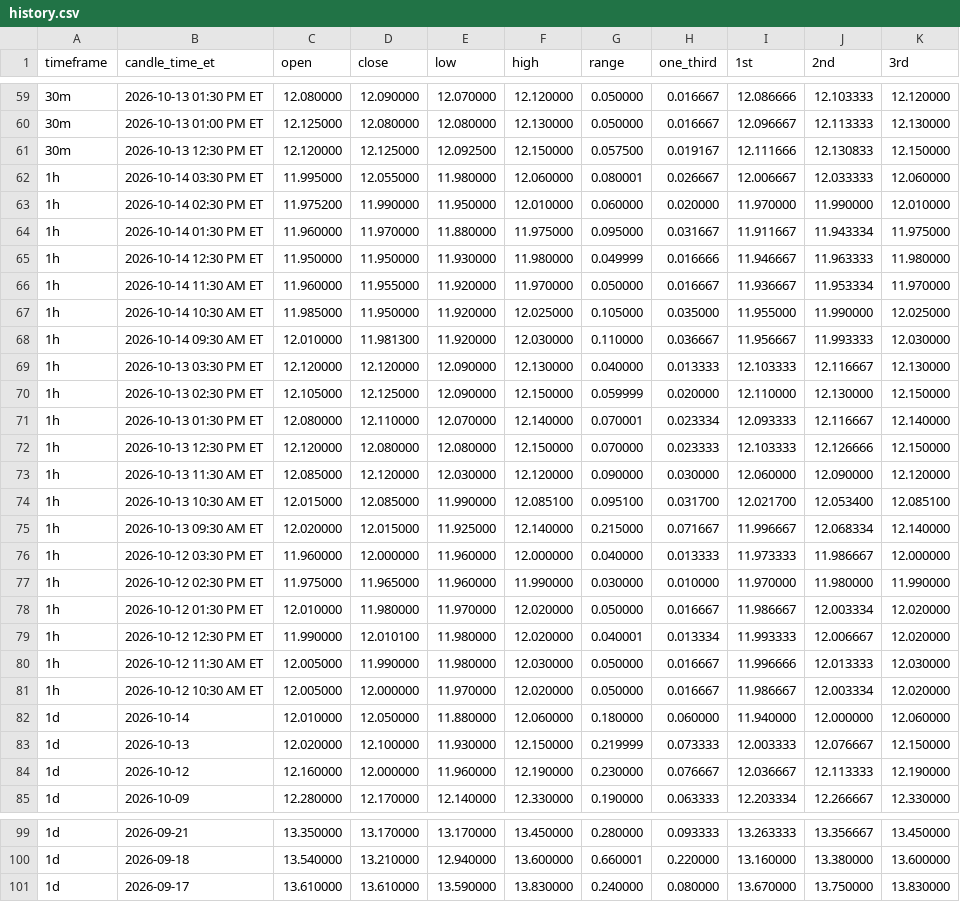
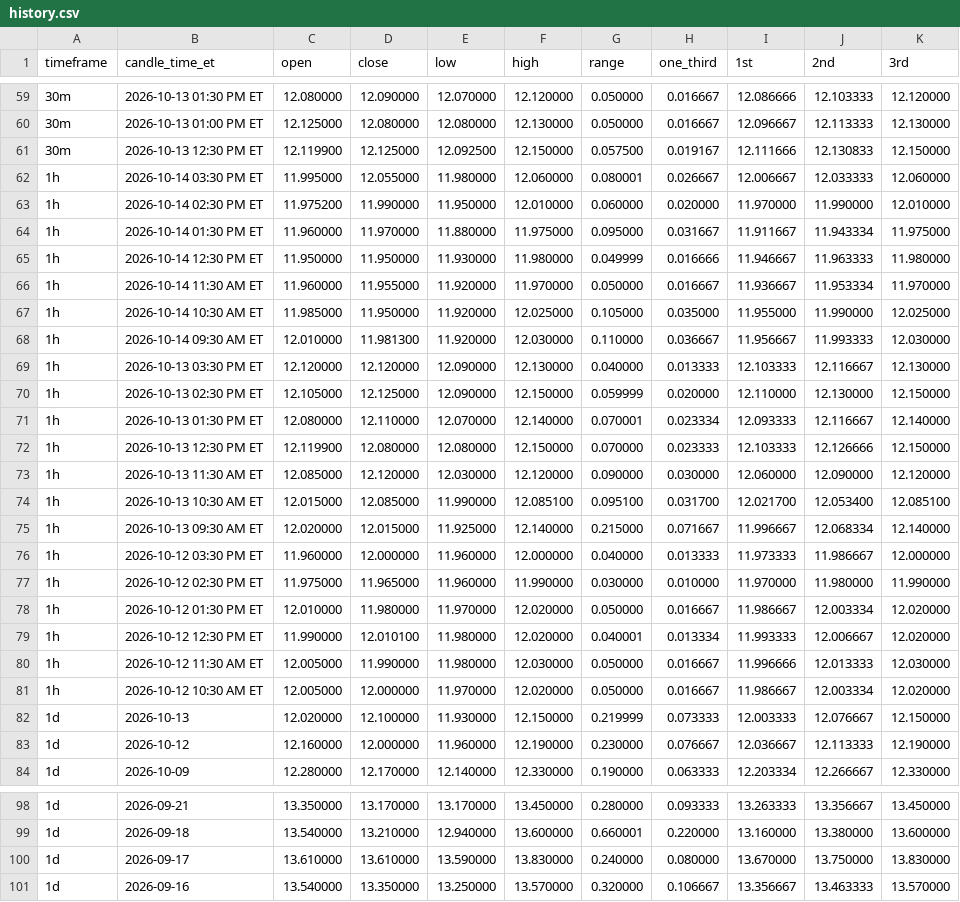
Before and after one commit to Einsteinmonkey/FordRuleofThirds, a CSV file: results/history.csv, drawn as a sheet; only a part is shown, gaps mark what is left out.

```diff
--- a/results/history.csv
+++ b/results/history.csv
@@ -60,3 +60,3 @@ timeframe,candle_time_et,open,close,low,high,range,one_third,1st,2nd,3rd
 30m,2026-10-13 01:00 PM ET,12.125000,12.080000,12.080000,12.130000,0.050000,0.016667,12.096667,12.113333,12.130000
-30m,2026-10-13 12:30 PM ET,12.120000,12.125000,12.092500,12.150000,0.057500,0.019167,12.111666,12.130833,12.150000
+30m,2026-10-13 12:30 PM ET,12.119900,12.125000,12.092500,12.150000,0.057500,0.019167,12.111666,12.130833,12.150000
 1h,2026-10-14 03:30 PM ET,11.995000,12.055000,11.980000,12.060000,0.080001,0.026667,12.006667,12.033333,12.060000
@@ -71,3 +71,3 @@ timeframe,candle_time_et,open,close,low,high,range,one_third,1st,2nd,3rd
 1h,2026-10-13 01:30 PM ET,12.080000,12.110000,12.070000,12.140000,0.070001,0.023334,12.093333,12.116667,12.140000
-1h,2026-10-13 12:30 PM ET,12.120000,12.080000,12.080000,12.150000,0.070000,0.023333,12.103333,12.126666,12.150000
+1h,2026-10-13 12:30 PM ET,12.119900,12.080000,12.080000,12.150000,0.070000,0.023333,12.103333,12.126666,12.150000
 1h,2026-10-13 11:30 AM ET,12.085000,12.120000,12.030000,12.120000,0.090000,0.030000,12.060000,12.090000,12.120000
@@ -81,3 +81,2 @@ timeframe,candle_time_et,open,close,low,high,range,one_third,1st,2nd,3rd
 1h,2026-10-12 10:30 AM ET,12.005000,12.000000,11.970000,12.020000,0.050000,0.016667,11.986667,12.003334,12.020000
-1d,2026-10-14,12.010000,12.050000,11.880000,12.060000,0.180000,0.060000,11.940000,12.000000,12.060000
 1d,2026-10-13,12.020000,12.100000,11.930000,12.150000,0.219999,0.073333,12.003333,12.076667,12.150000
@@ -101 +100,2 @@ timeframe,candle_time_et,open,close,low,high,range,one_third,1st,2nd,3rd
 1d,2026-09-17,13.610000,13.610000,13.590000,13.830000,0.240000,0.080000,13.670000,13.750000,13.830000
+1d,2026-09-16,13.540000,13.350000,13.250000,13.570000,0.320000,0.106667,13.356667,13.463333,13.570000
```
Also changed, not shown: 2 other files.
